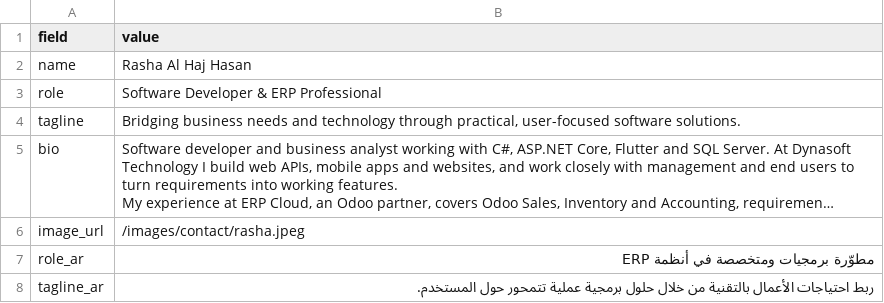
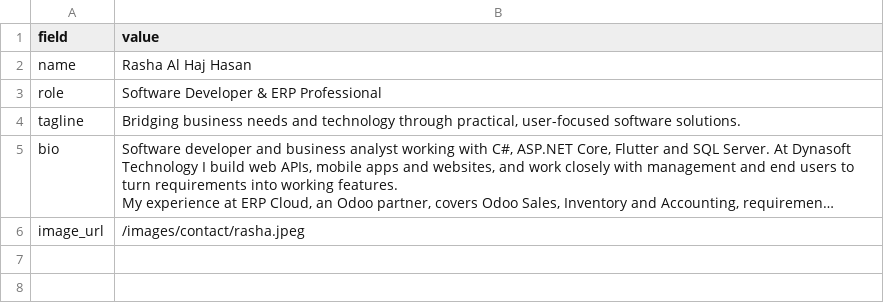
Before and after one commit to Rasha-AlHajHasan/rasha-portfolio, a CSV file: docs/sheets/profile.csv, drawn as a sheet; only a part is shown; long unchanged cells end in …; the diff covers the shown part only; the diff names each change by its address in the sheet, - before the commit and + after, or states it on an @@ line.

```diff
--- a/docs/sheets/profile.csv
+++ b/docs/sheets/profile.csv
-row 7: role_ar | مطوّرة برمجيات ومتخصصة في أنظمة ERP
-row 8: tagline_ar | ربط احتياجات الأعمال بالتقنية من خلال حلول برمجية عملية تتمحور حول المستخدم.
```
Also changed, not shown: 1 removed row elsewhere in this file, docs/sheets/experience.csv, docs/sheets/skills.csv, 36 other files.
